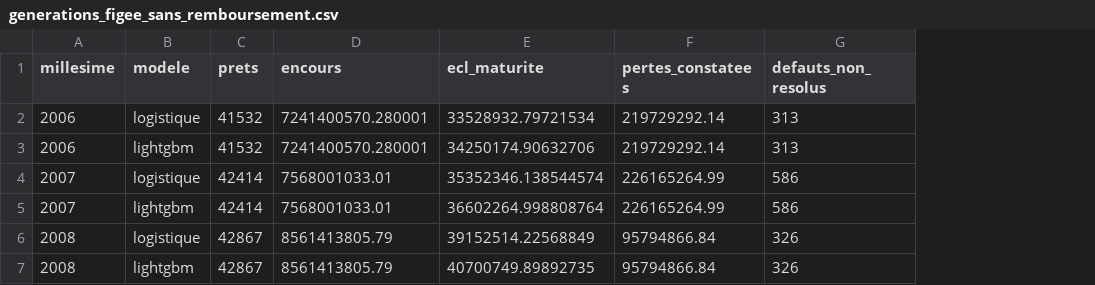
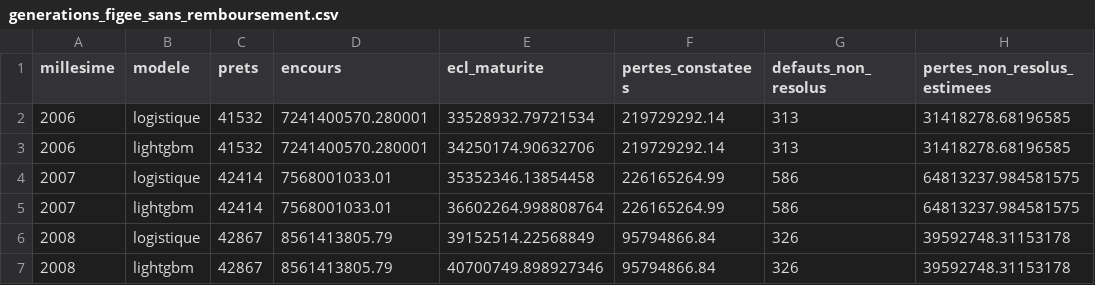
Before and after one commit to selyassine/ecl9, a CSV file: rapport/resultats/generations_figee_sans_remboursement.csv, drawn as a sheet; the diff names each change by its address in the sheet, - before the commit and + after, or states it on an @@ line.

```diff
--- a/rapport/resultats/generations_figee_sans_remboursement.csv
+++ b/rapport/resultats/generations_figee_sans_remboursement.csv
+column H (pertes_non_resolus_estimees), rows 2-7: 31418278.68196585 | 31418278.68196585 | 64813237.984581575 | 64813237.984581575 | 39592748.31153178 | 39592748.31153178
-E4 (ecl_maturite): 35352346.138544574
+E4 (ecl_maturite): 35352346.13854458
-E7 (ecl_maturite): 40700749.89892735
+E7 (ecl_maturite): 40700749.898927346
```
Also changed, not shown: rapport/resultats/generations_figee.csv, rapport/resultats/grille_ponderations_sans_remboursement.csv, 20 other files.
